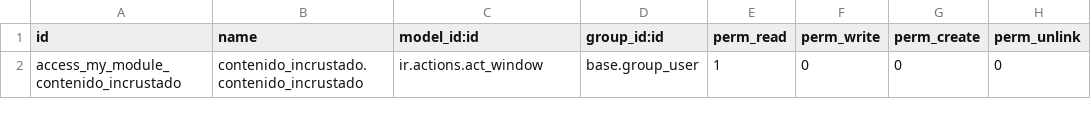
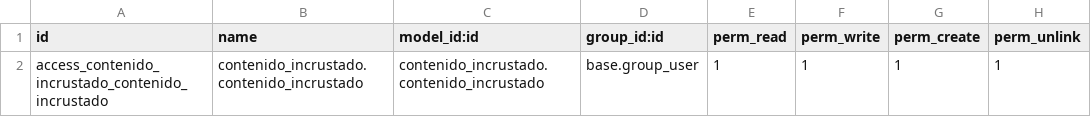
Before and after one commit to jdanielrb/addons, a CSV file: contenido_incrustado/security/ir.model.access.csv, drawn as a sheet.

```diff
--- a/contenido_incrustado/security/ir.model.access.csv
+++ b/contenido_incrustado/security/ir.model.access.csv
@@ -1,2 +1,2 @@
 id,name,model_id:id,group_id:id,perm_read,perm_write,perm_create,perm_unlink
-access_my_module_contenido_incrustado,contenido_incrustado.contenido_incrustado,ir.actions.act_window,base.group_user,1,0,0,0
+access_contenido_incrustado_contenido_incrustado,contenido_incrustado.contenido_incrustado,contenido_incrustado.contenido_incrustado,base.group_user,1,1,1,1
```
Also changed, not shown: 2 other files.
